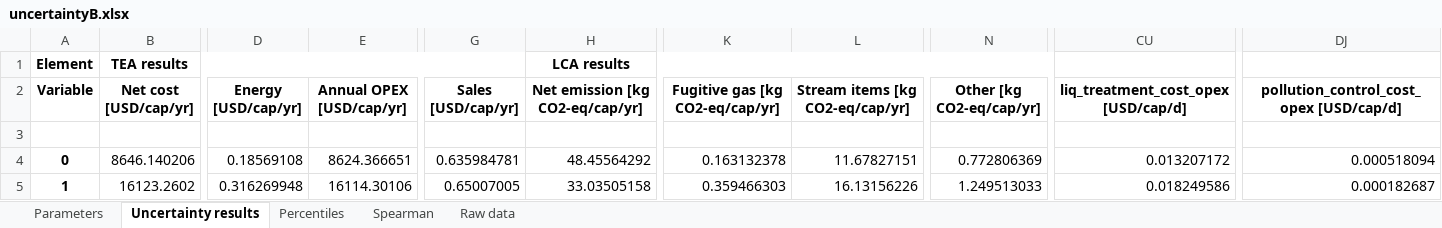
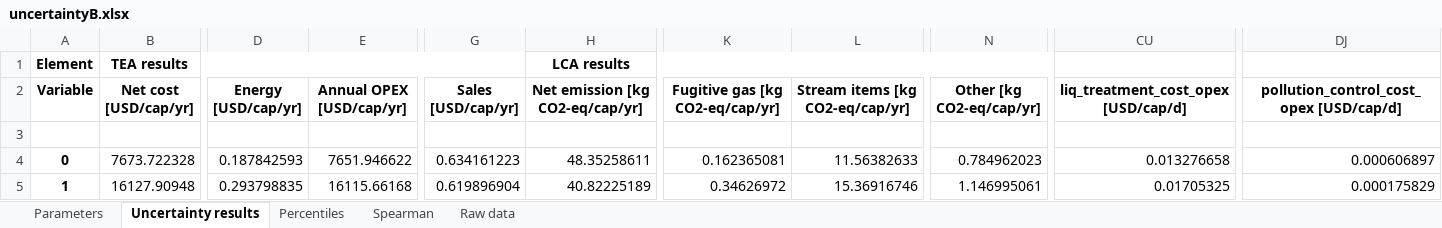
Before and after one commit to QSD-Group/EXPOsan, an Excel workbook: exposan/biogenic_refinery/results/uncertaintyB.xlsx, sheet Uncertainty results, drawn as a sheet; only a part is shown, gaps mark what is left out; values as stored, in another font and other column widths than the file's, no borders; 1 other sheet too large or unreadable and not compared; the diff covers the shown part only; the diff names each change by its address in the sheet, - before the commit and + after, or states it on an @@ line.

```diff
--- a/exposan/biogenic_refinery/results/uncertaintyB.xlsx (sheet Uncertainty results)
+++ b/exposan/biogenic_refinery/results/uncertaintyB.xlsx (sheet Uncertainty results)
-B4 (Net cost [USD/cap/yr]): 8646.140206
+B4 (Net cost [USD/cap/yr]): 7673.722328
-D4 (Energy [USD/cap/yr]): 0.18569108
+D4 (Energy [USD/cap/yr]): 0.187842593
-E4 (Annual OPEX [USD/cap/yr]): 8624.366651
+E4 (Annual OPEX [USD/cap/yr]): 7651.946622
-G4 (Sales [USD/cap/yr]): 0.635984781
+G4 (Sales [USD/cap/yr]): 0.634161223
-H4 (Net emission [kg CO2-eq/cap/yr]): 48.45564292
+H4 (Net emission [kg CO2-eq/cap/yr]): 48.35258611
-K4 (Fugitive gas [kg CO2-eq/cap/yr]): 0.163132378
+K4 (Fugitive gas [kg CO2-eq/cap/yr]): 0.162365081
-L4 (Stream items [kg CO2-eq/cap/yr]): 11.67827151
+L4 (Stream items [kg CO2-eq/cap/yr]): 11.56382633
-N4 (Other [kg CO2-eq/cap/yr]): 0.772806369
+N4 (Other [kg CO2-eq/cap/yr]): 0.784962023
-CU4: 0.013207172
+CU4: 0.013276658
-DJ4: 0.000518094
+DJ4: 0.000606897
-B5 (Net cost [USD/cap/yr]): 16123.2602
+B5 (Net cost [USD/cap/yr]): 16127.90948
-D5 (Energy [USD/cap/yr]): 0.316269948
+D5 (Energy [USD/cap/yr]): 0.293798835
-E5 (Annual OPEX [USD/cap/yr]): 16114.30106
+E5 (Annual OPEX [USD/cap/yr]): 16115.66168
-G5 (Sales [USD/cap/yr]): 0.65007005
+G5 (Sales [USD/cap/yr]): 0.619896904
-H5 (Net emission [kg CO2-eq/cap/yr]): 33.03505158
+H5 (Net emission [kg CO2-eq/cap/yr]): 40.82225189
-K5 (Fugitive gas [kg CO2-eq/cap/yr]): 0.359466303
+K5 (Fugitive gas [kg CO2-eq/cap/yr]): 0.34626972
-L5 (Stream items [kg CO2-eq/cap/yr]): 16.13156226
+L5 (Stream items [kg CO2-eq/cap/yr]): 15.36916746
-N5 (Other [kg CO2-eq/cap/yr]): 1.249513033
+N5 (Other [kg CO2-eq/cap/yr]): 1.146995061
-CU5: 0.018249586
+CU5: 0.01705325
-DJ5: 0.000182687
+DJ5: 0.000175829
```
Also changed, not shown: 763 edited cells elsewhere in this sheet, sheet Spearman, sheet Percentiles, sheet Parameters, exposan/biogenic_refinery/results/uncertaintyA.xlsx, exposan/biogenic_refinery/results/uncertaintyC.xlsx, 3 other files.
